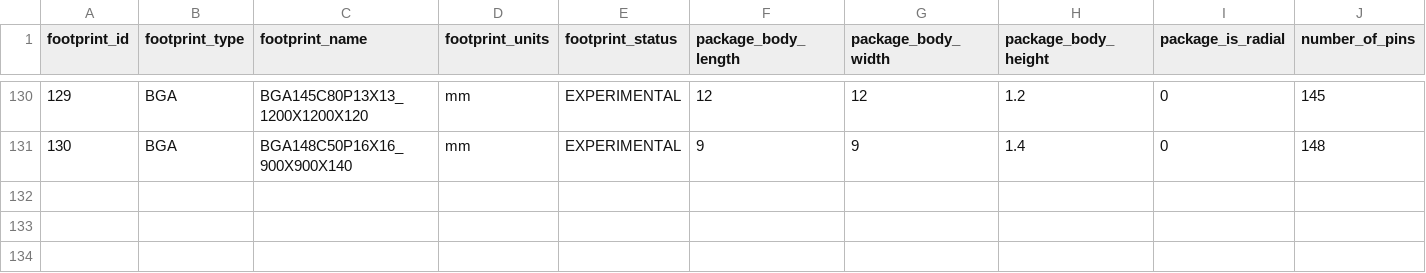
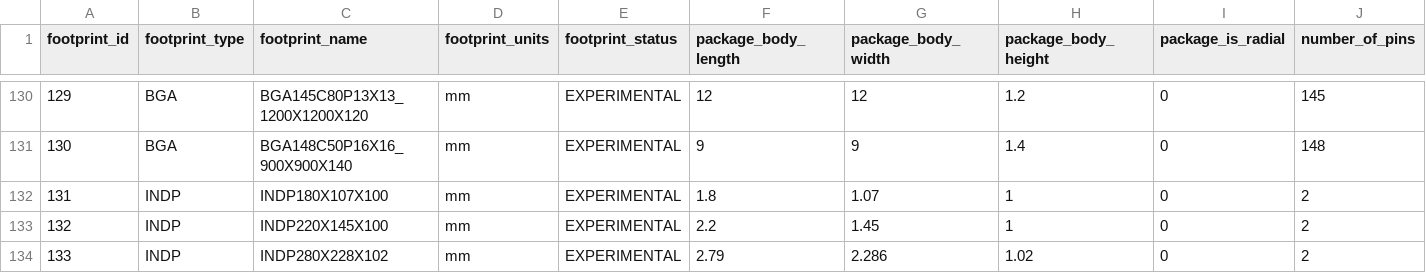
Before and after one commit to bert/pcb-fpw, a CSV file: data/fpw_data.csv, drawn as a sheet; only a part is shown, gaps mark what is left out; rows hold the shown columns only; the diff names each change by its address in the sheet, - before the commit and + after, or states it on an @@ line.

Commit message:
Adding data for footprints (WIP).

```diff
--- a/data/fpw_data.csv
+++ b/data/fpw_data.csv
+row 132: 131 | INDP | INDP180X107X100 | mm | EXPERIMENTAL | 1.8 | 1.07 | 1 | 0 | 2
+row 133: 132 | INDP | INDP220X145X100 | mm | EXPERIMENTAL | 2.2 | 1.45 | 1 | 0 | 2
+row 134: 133 | INDP | INDP280X228X102 | mm | EXPERIMENTAL | 2.79 | 2.286 | 1.02 | 0 | 2
```
Also changed, not shown: 1 other file.
